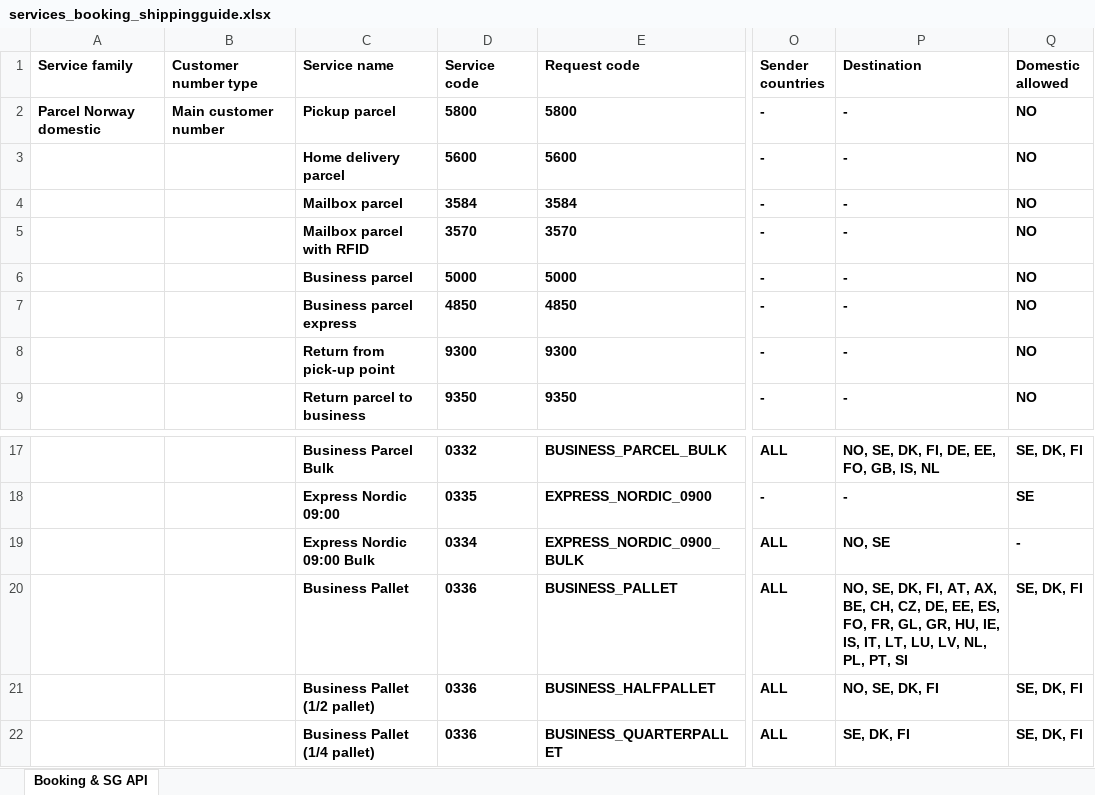
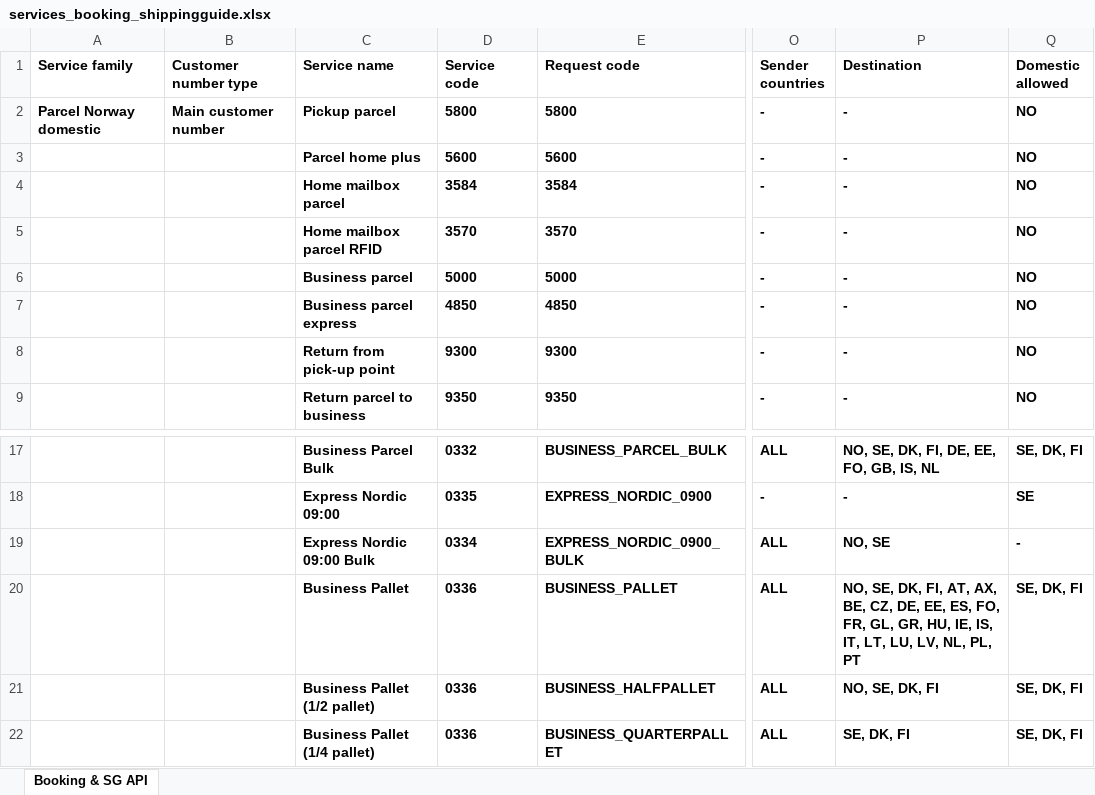
Before and after one commit to bring/developer-site, an Excel workbook: static/services/services_booking_shippingguide.xlsx, sheet Booking & SG API, drawn as a sheet; only a part is shown, gaps mark what is left out; values as stored, in another font and other column widths than the file's, no borders; the diff names each change by its address in the sheet, - before the commit and + after, or states it on an @@ line.

Commit message:
Removing Slovenia and Switzerland as supported countries for 0336 Business pallet

```diff
--- a/static/services/services_booking_shippingguide.xlsx (sheet Booking & SG API)
+++ b/static/services/services_booking_shippingguide.xlsx (sheet Booking & SG API)
-C3 (Service name): Home delivery parcel
+C3 (Service name): Parcel home plus
-C4 (Service name): Mailbox parcel
+C4 (Service name): Home mailbox parcel
-C5 (Service name): Mailbox parcel with RFID
+C5 (Service name): Home mailbox parcel RFID
-P20 (Destination): …AX, BE, CH, CZ, DE, EE, ES, FO, FR, GL, GR, HU, IE, IS, IT, LT, LU, LV, NL, PL, PT, SI
+P20 (Destination): …AX, BE, CZ, DE, EE, ES, FO, FR, GL, GR, HU, IE, IS, IT, LT, LU, LV, NL, PL, PT
```
Also changed, not shown: 1 other file.
